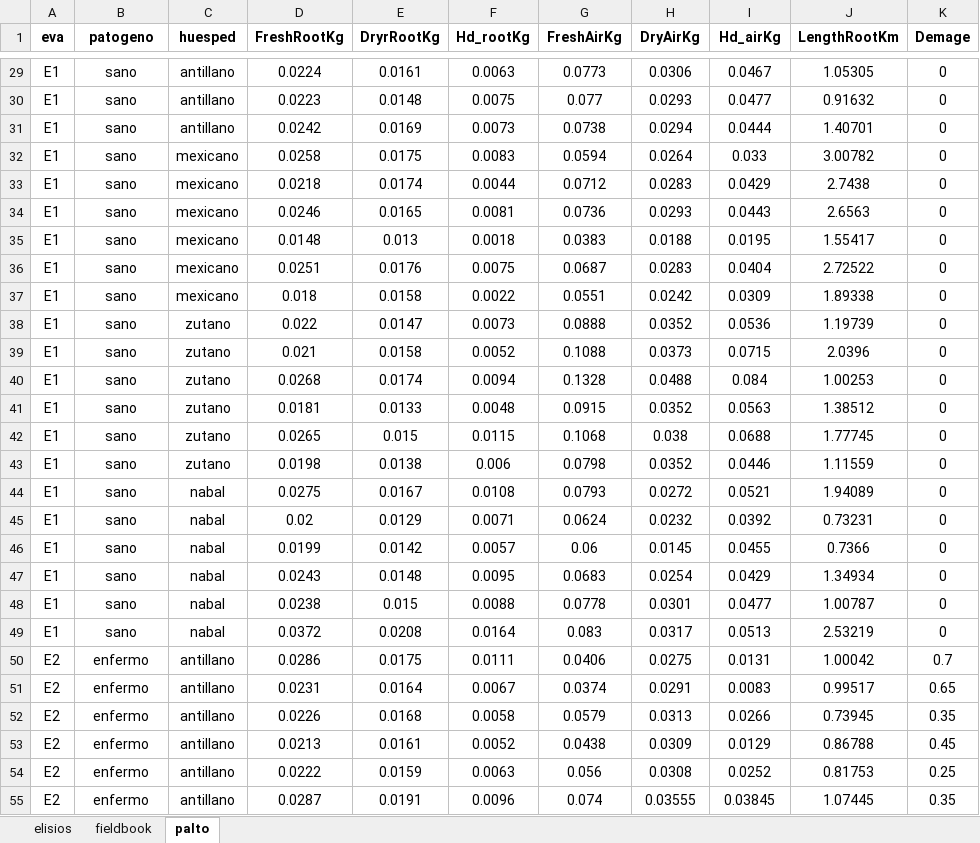
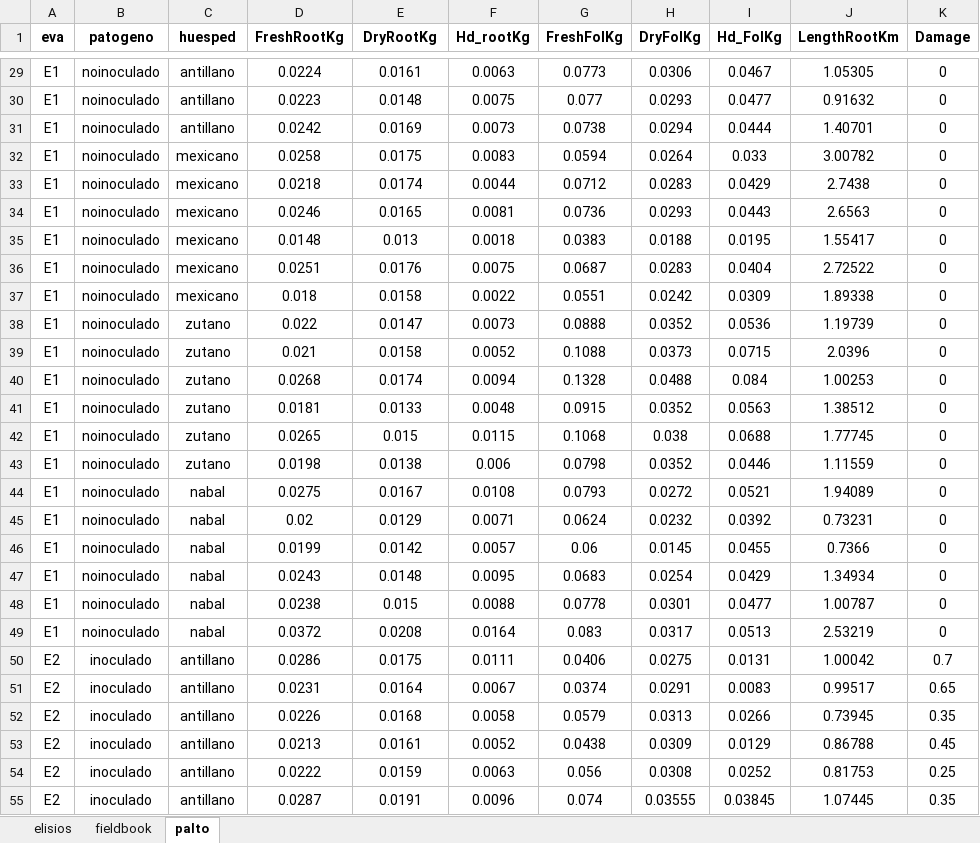
Before and after one commit to jimmygomez/sapiens, an Excel workbook: inst/exdata/sapiens.xlsx, sheet palto, drawn as a sheet; only a part is shown, gaps mark what is left out; values as stored, in another font and other column widths than the file's, no borders; the diff covers the shown part only; the diff names each change by its address in the sheet, - before the commit and + after, or states it on an @@ line.

```diff
--- a/inst/exdata/sapiens.xlsx (sheet palto)
+++ b/inst/exdata/sapiens.xlsx (sheet palto)
-E1: DryrRootKg
+E1: DryRootKg
-G1: FreshAirKg
+G1: FreshFolKg
-H1: DryAirKg
+H1: DryFolKg
-I1: Hd_airKg
+I1: Hd_FolKg
-K1: Demage
+K1: Damage
-B29:B49 (patogeno): sano
+B29:B49 (patogeno): noinoculado
-B50:B55 (patogeno): enfermo
+B50:B55 (patogeno): inoculado
```
Also changed, not shown: 358 edited cells elsewhere in this sheet, charts or pictures, 8 other files.
